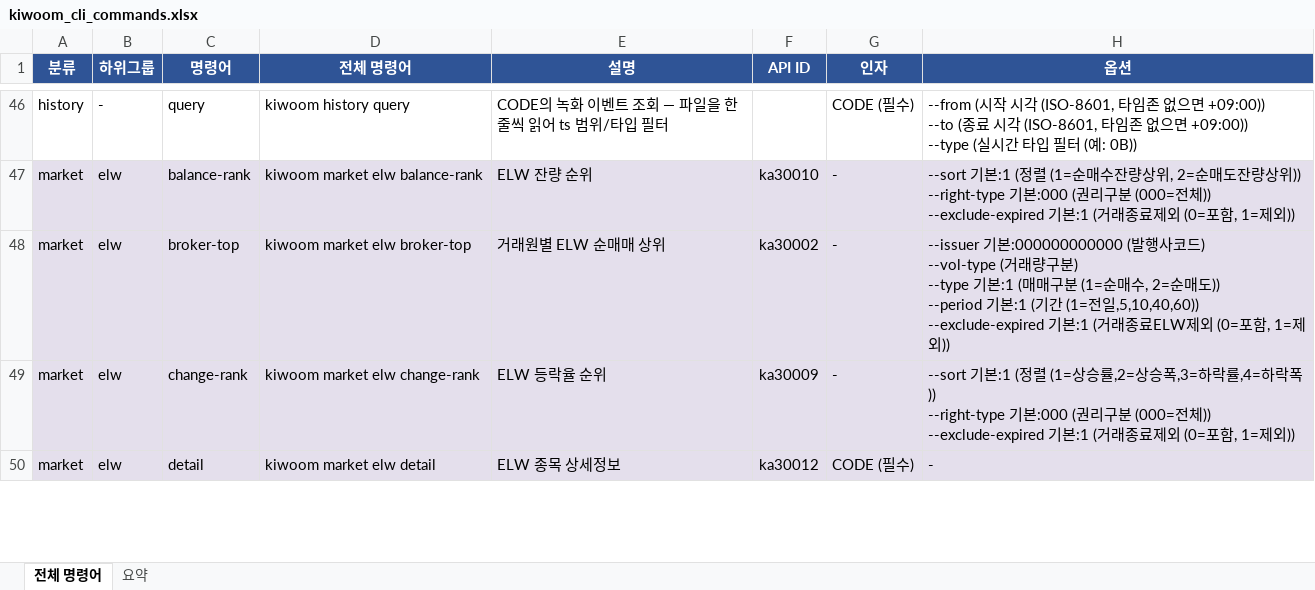
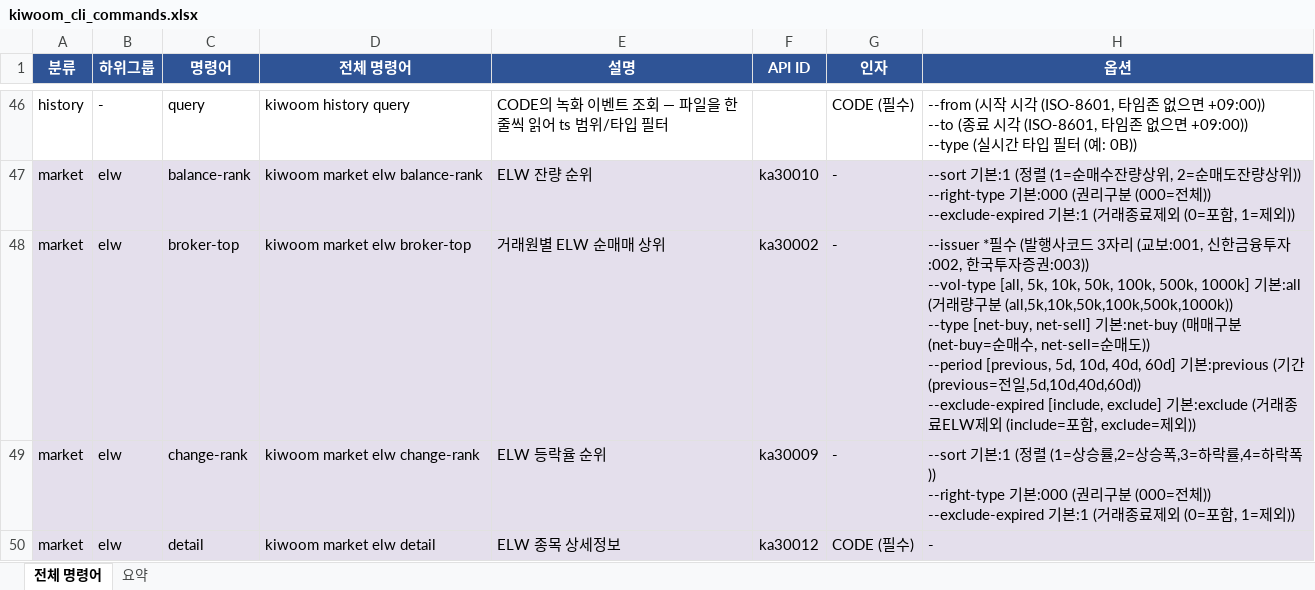
Before and after one commit to gejyn14/kiwoom-cli, an Excel workbook: kiwoom_cli_commands.xlsx, sheet 전체 명령어, drawn as a sheet; only a part is shown, gaps mark what is left out; values as stored, in another font and other column widths than the file's, no borders; ↵ is a line break in a cell; the diff covers the shown part only; the diff names each change by its address in the sheet, - before the commit and + after, or states it on an @@ line.

```diff
--- a/kiwoom_cli_commands.xlsx (sheet 전체 명령어)
+++ b/kiwoom_cli_commands.xlsx (sheet 전체 명령어)
-H48 (옵션): --issuer 기본:000000000000 (발행사코드) ↵ --vol-type (거래량구분) ↵ --type 기본:1 (매매구분 (1=순매수, 2=순매도)) ↵ --period 기본:1 (기간 (1=전일,5,10,40,60)) ↵ --exclude-expired 기본:1 (거래종료ELW제외 (0=포함, 1=제외))
+H48 (옵션): --issuer *필수 (발행사코드 3자리 (교보:001, 신한금융투자:002, 한국투자증권:003)) ↵ --vol-type [all, 5k, 10k, 50k, 100k, 500k, 1000k] 기본:all (거래량구분 (all,5k,10k,50k,100k,500k,1000k)) ↵ --type [net-buy, net-sell] 기본:net-buy (매매구분 (net-buy=순매수, net-sell=순매도)) ↵ --period [previous, 5d, 10d, 40d, 60d] 기본:previous (기간 (previous=전일,5d,10d,40d,60d)) ↵ --exclude-expired [include, exclude] 기본:exclude (거래종료ELW제외 (include=포함, exclude=제외))
```
Also changed, not shown: 15 edited cells elsewhere in this sheet, 1 other file.
